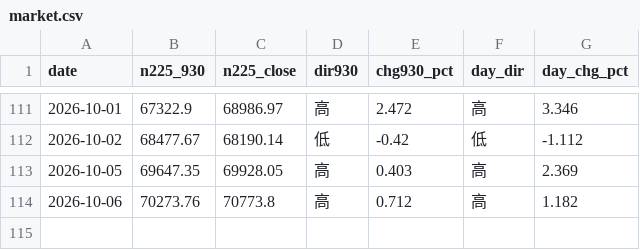
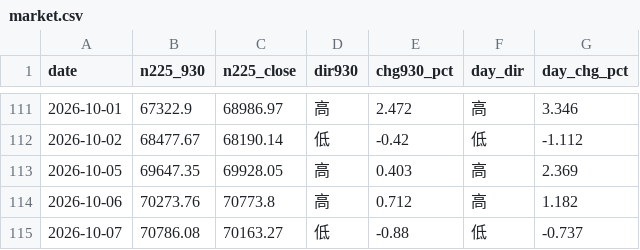
Before and after one commit to parachan-go/daytrade-dashboard, a CSV file: market.csv, drawn as a sheet; only a part is shown, gaps mark what is left out.

```diff
--- a/market.csv
+++ b/market.csv
@@ -114 +114,2 @@ date,n225_930,n225_close,dir930,chg930_pct,day_dir,day_chg_pct
 2026-10-06,70273.76,70773.8,高,0.712,高,1.182
+2026-10-07,70786.08,70163.27,低,-0.88,低,-0.737
```
Also changed, not shown: records.csv, 2 other files.
